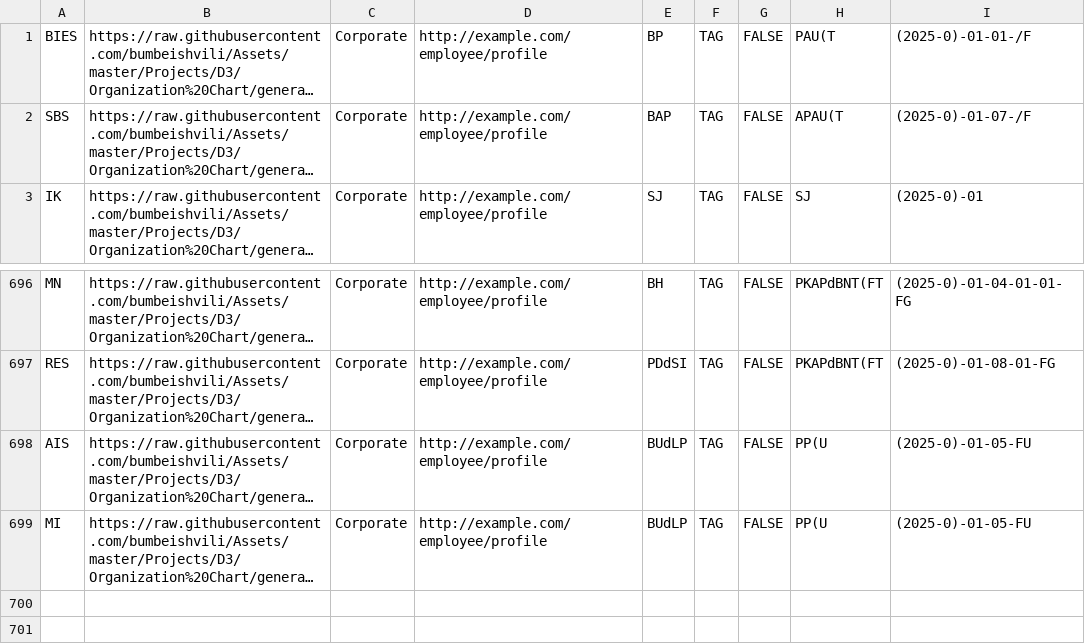
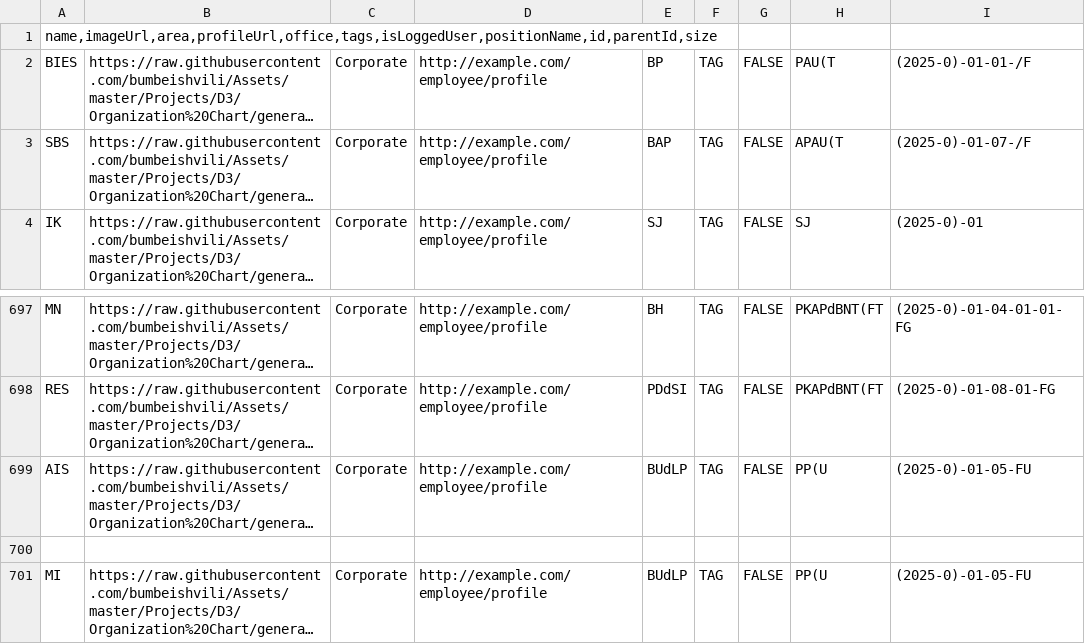
Before and after one commit to quantro/csxxdaf, a CSV file: Book2.csv, drawn as a sheet; only a part is shown, gaps mark what is left out; long unchanged cells end in …; the diff names each change by its address in the sheet, - before the commit and + after, or states it on an @@ line.

Commit message:
add header

```diff
--- a/Book2.csv
+++ b/Book2.csv
+row 1: name,imageUrl,area,profileUrl,office,tags,isLoggedUser,positionName,id,parentId,size
+row 700: (empty)
```
